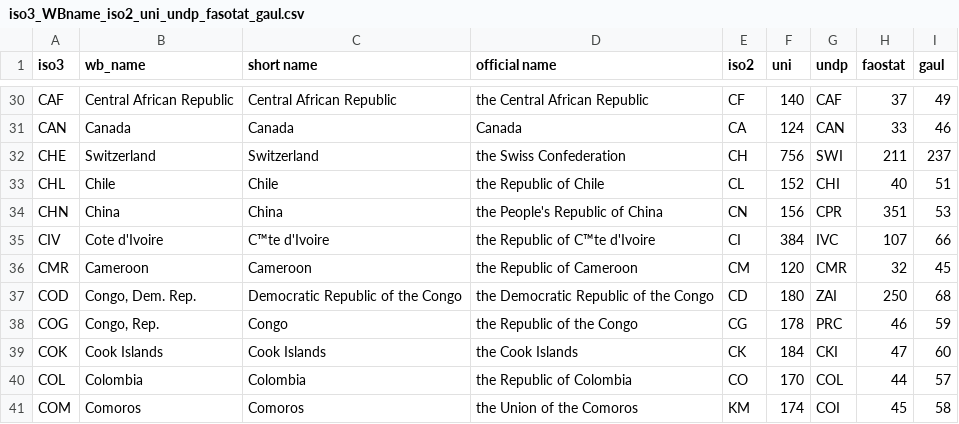
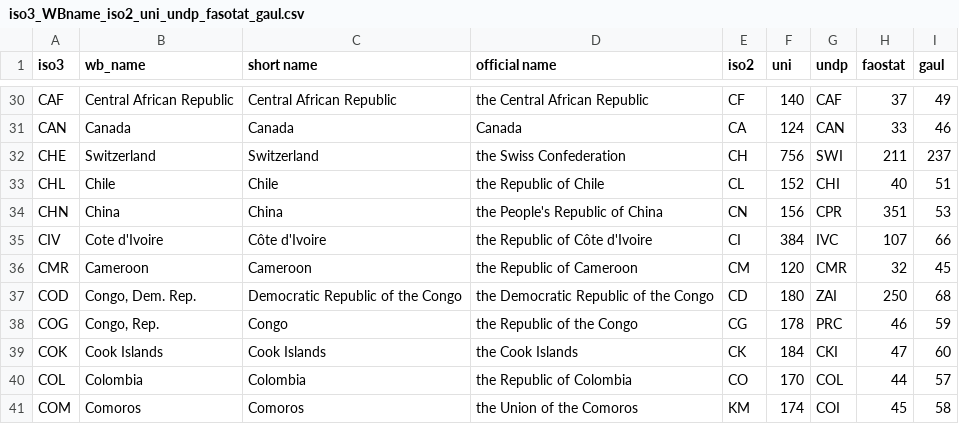
Before and after one commit to adrivsh/country_names, a CSV file: iso3_WBname_iso2_uni_undp_fasotat_gaul.csv, drawn as a sheet; only a part is shown, gaps mark what is left out; the diff names each change by its address in the sheet, - before the commit and + after, or states it on an @@ line.

```diff
--- a/iso3_WBname_iso2_uni_undp_fasotat_gaul.csv
+++ b/iso3_WBname_iso2_uni_undp_fasotat_gaul.csv
-C35 (short name): C™te d'Ivoire
+C35 (short name): Côte d'Ivoire
-D35 (official name): the Republic of C™te d'Ivoire
+D35 (official name): the Republic of Côte d'Ivoire
```
Also changed, not shown: 1 other file.
